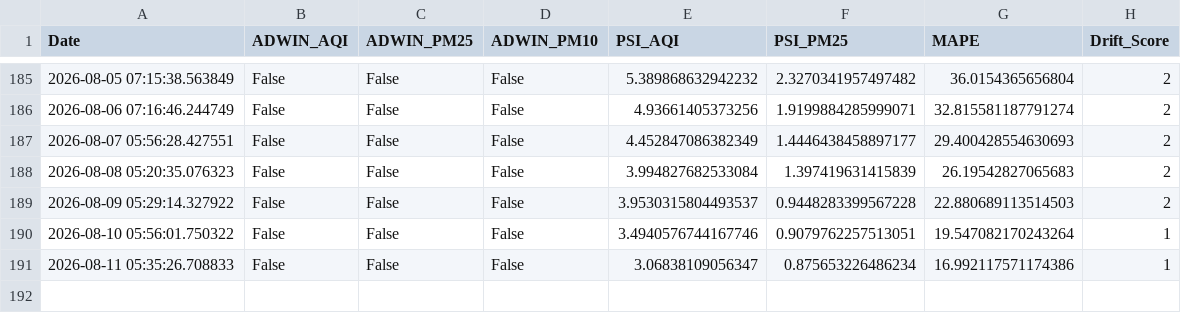
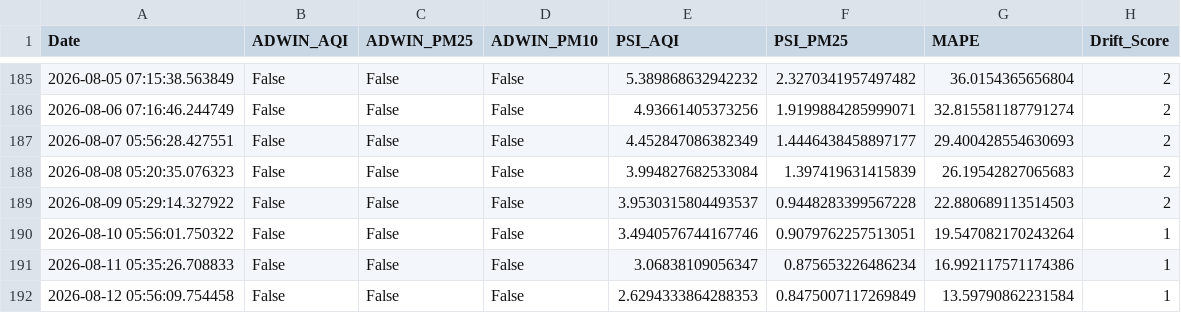
Before and after one commit to pavan3767/Project-AQI, a CSV file: drift_log.csv, drawn as a sheet; only a part is shown, gaps mark what is left out.

```diff
--- a/drift_log.csv
+++ b/drift_log.csv
@@ -191 +191,2 @@ Date,ADWIN_AQI,ADWIN_PM25,ADWIN_PM10,PSI_AQI,PSI_PM25,MAPE,Drift_Score
 2026-08-11 05:35:26.708833,False,False,False,3.06838109056347,0.875653226486234,16.992117571174386,1
+2026-08-12 05:56:09.754458,False,False,False,2.6294333864288353,0.8475007117269849,13.59790862231584,1
```
Also changed, not shown: Cleaned AQI Bulk data (26th Jan).csv, forecast_history.csv, 2 other files.
